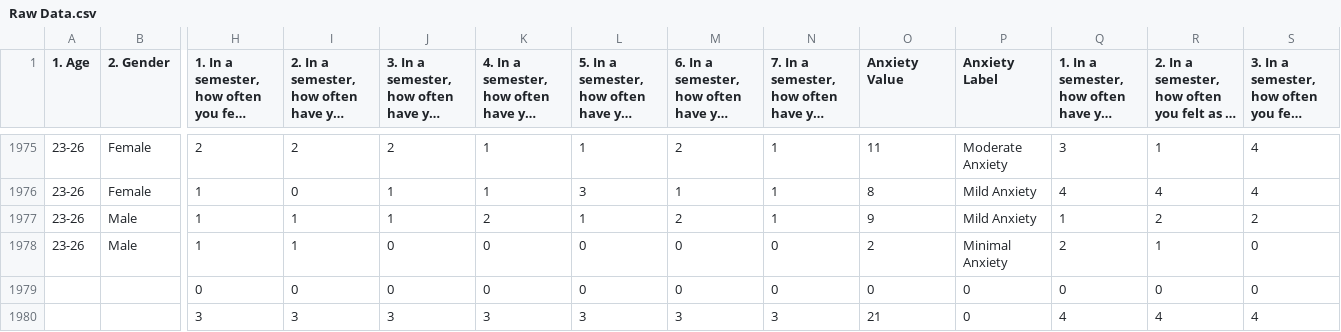
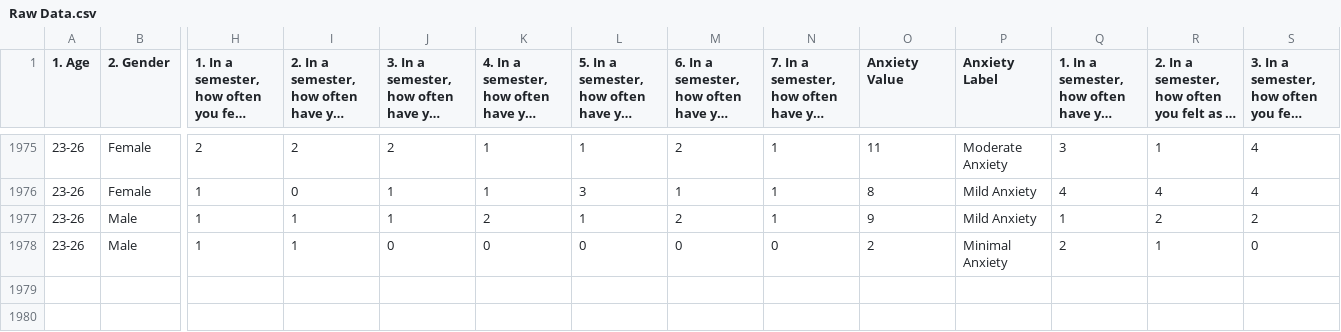
Before and after one commit to Vinayakrevankar/colibre-hackathon, a CSV file: input/Raw Data.csv, drawn as a sheet; only a part is shown, gaps mark what is left out; long unchanged cells end in …; rows hold the shown columns only; the diff names each change by its address in the sheet, - before the commit and + after, or states it on an @@ line.

```diff
--- a/input/Raw Data.csv
+++ b/input/Raw Data.csv
-row 1979:  |  | 0 | 0 | 0 | 0 | 0 | 0 | 0 | 0 | 0 | 0 | 0 | 0
-row 1980:  |  | 3 | 3 | 3 | 3 | 3 | 3 | 3 | 21 | 0 | 4 | 4 | 4
```
Also changed, not shown: 9 other files.
